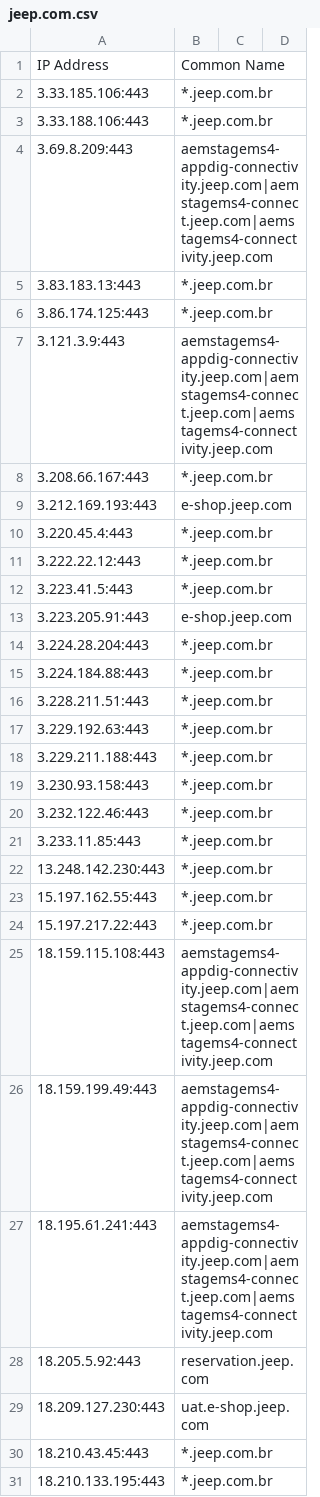
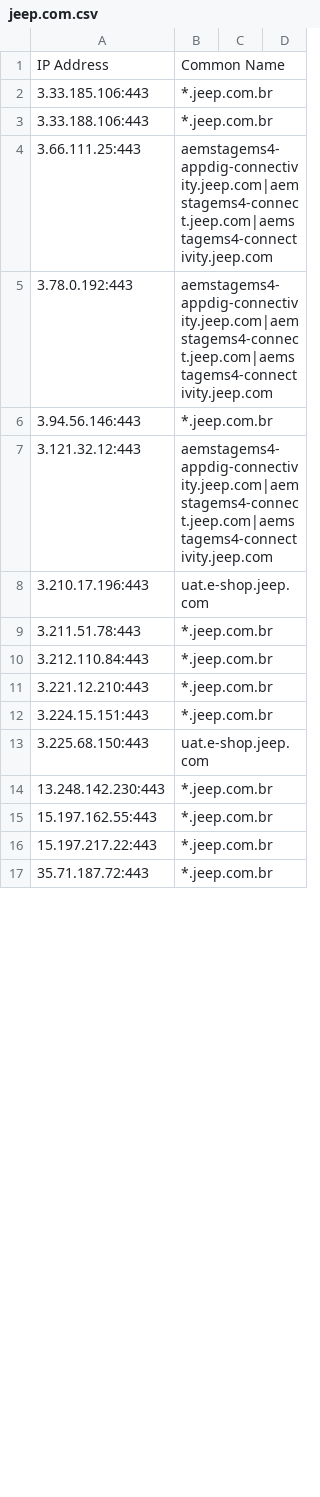
Before and after one commit to 0xhebo17/cloud_data, a CSV file: outputs/kaeferjaeger/jeep.com.csv, drawn as a sheet; only a part is shown; the shorter side is filled out with more unchanged rows; the diff covers the shown part only.

```diff
--- a/outputs/kaeferjaeger/jeep.com.csv
+++ b/outputs/kaeferjaeger/jeep.com.csv
@@ -3,20 +3,12 @@ IP Address,Common Name
 3.33.188.106:443,*.jeep.com.br
-3.69.8.209:443,aemstagems4-appdig-connectivity.jeep.com|aemstagems4-connect.jeep.com|aemstagems4-connectivity.jeep.com
-3.83.183.13:443,*.jeep.com.br
-3.86.174.125:443,*.jeep.com.br
-3.121.3.9:443,aemstagems4-appdig-connectivity.jeep.com|aemstagems4-connect.jeep.com|aemstagems4-connectivity.jeep.com
-3.208.66.167:443,*.jeep.com.br
-3.212.169.193:443,e-shop.jeep.com
-3.220.45.4:443,*.jeep.com.br
-3.222.22.12:443,*.jeep.com.br
-3.223.41.5:443,*.jeep.com.br
-3.223.205.91:443,e-shop.jeep.com
-3.224.28.204:443,*.jeep.com.br
-3.224.184.88:443,*.jeep.com.br
-3.228.211.51:443,*.jeep.com.br
-3.229.192.63:443,*.jeep.com.br
-3.229.211.188:443,*.jeep.com.br
-3.230.93.158:443,*.jeep.com.br
-3.232.122.46:443,*.jeep.com.br
-3.233.11.85:443,*.jeep.com.br
+3.66.111.25:443,aemstagems4-appdig-connectivity.jeep.com|aemstagems4-connect.jeep.com|aemstagems4-connectivity.jeep.com
+3.78.0.192:443,aemstagems4-appdig-connectivity.jeep.com|aemstagems4-connect.jeep.com|aemstagems4-connectivity.jeep.com
+3.94.56.146:443,*.jeep.com.br
+3.121.32.12:443,aemstagems4-appdig-connectivity.jeep.com|aemstagems4-connect.jeep.com|aemstagems4-connectivity.jeep.com
+3.210.17.196:443,uat.e-shop.jeep.com
+3.211.51.78:443,*.jeep.com.br
+3.212.110.84:443,*.jeep.com.br
+3.221.12.210:443,*.jeep.com.br
+3.224.15.151:443,*.jeep.com.br
+3.225.68.150:443,uat.e-shop.jeep.com
 13.248.142.230:443,*.jeep.com.br
@@ -24,8 +16 @@ IP Address,Common Name
 15.197.217.22:443,*.jeep.com.br
-18.159.115.108:443,aemstagems4-appdig-connectivity.jeep.com|aemstagems4-connect.jeep.com|aemstagems4-connectivity.jeep.com
-18.159.199.49:443,aemstagems4-appdig-connectivity.jeep.com|aemstagems4-connect.jeep.com|aemstagems4-connectivity.jeep.com
-18.195.61.241:443,aemstagems4-appdig-connectivity.jeep.com|aemstagems4-connect.jeep.com|aemstagems4-connectivity.jeep.com
-18.205.5.92:443,reservation.jeep.com
-18.209.127.230:443,uat.e-shop.jeep.com
-18.210.43.45:443,*.jeep.com.br
-18.210.133.195:443,*.jeep.com.br
```
Also changed, not shown: 1 added row, 65 removed rows and 11 edited cells elsewhere in this file.
